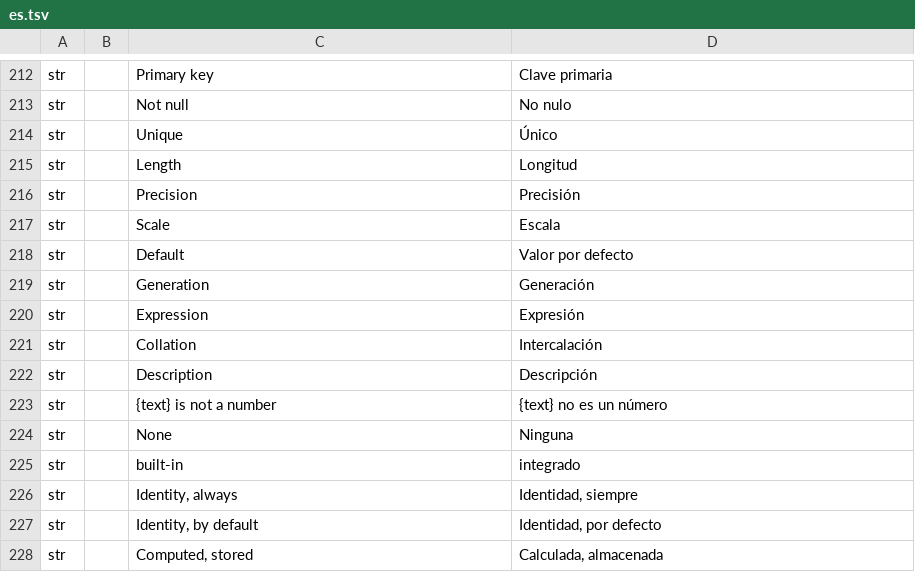
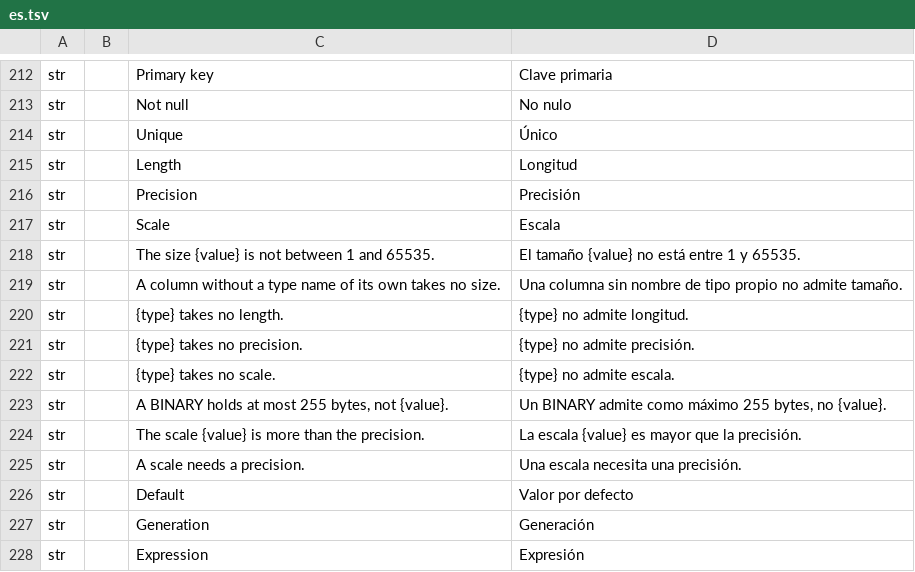
Before and after one commit to software-vision-ai/archforge, a TSV file: crates/ui-egui/src/i18n/es.tsv, drawn as a sheet; only a part is shown, gaps mark what is left out; the shorter side is filled out with more unchanged rows; the diff names each change by its address in the sheet, - before the commit and + after, or states it on an @@ line.

```diff
--- a/crates/ui-egui/src/i18n/es.tsv
+++ b/crates/ui-egui/src/i18n/es.tsv
+row 218: str |  | The size {value} is not between 1 and 65535. | El tamaño {value} no está entre 1 y 65535.
+row 219: str |  | A column without a type name of its own takes no size. | Una columna sin nombre de tipo propio no admite tamaño.
+row 220: str |  | {type} takes no length. | {type} no admite longitud.
+row 221: str |  | {type} takes no precision. | {type} no admite precisión.
+row 222: str |  | {type} takes no scale. | {type} no admite escala.
+row 223: str |  | A BINARY holds at most 255 bytes, not {value}. | Un BINARY admite como máximo 255 bytes, no {value}.
+row 224: str |  | The scale {value} is more than the precision. | La escala {value} es mayor que la precisión.
+row 225: str |  | A scale needs a precision. | Una escala necesita una precisión.
```
Also changed, not shown: crates/ui-egui/src/i18n/de.tsv, crates/ui-egui/src/i18n/fr.tsv, 13 other files.
